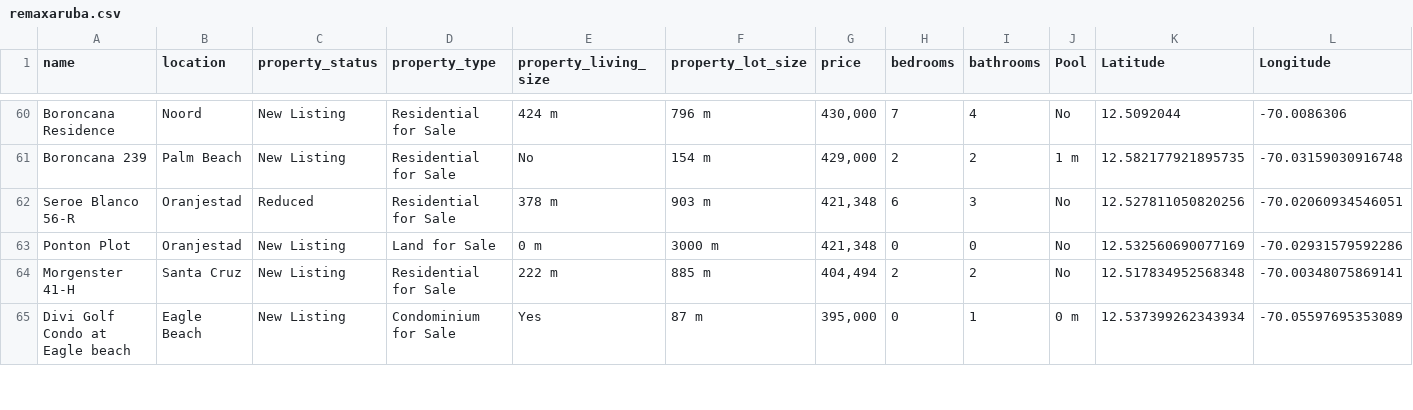
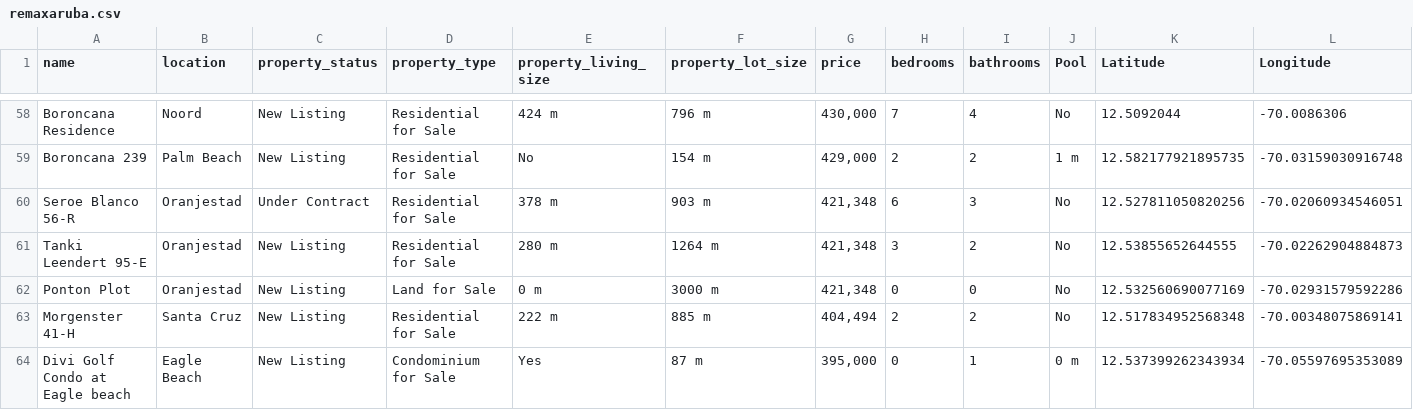
Before and after one commit to jbassie/WEB-SCRAPING, a CSV file: REAL_ESTATE/data/remaxaruba.csv, drawn as a sheet; only a part is shown, gaps mark what is left out; addresses are those after the commit; rows hold the shown columns only; the diff covers the shown part only; the diff names each change by its address in the sheet, - before the commit and + after, or states it on an @@ line.

```diff
--- a/REAL_ESTATE/data/remaxaruba.csv
+++ b/REAL_ESTATE/data/remaxaruba.csv
-C60 (property_status): Reduced
+C60 (property_status): Under Contract
+row 61: Tanki Leendert 95-E | Oranjestad | New Listing | Residential for Sale | 280 m | 1264 m | 421,348 | 3 | 2 | No | 12.53855652644555 | -70.02262904884873
```
Also changed, not shown: 3 added rows, 5 removed rows and 1 edited cell elsewhere in this file, REAL_ESTATE/data/aruba_reality.csv, 3 other files.
